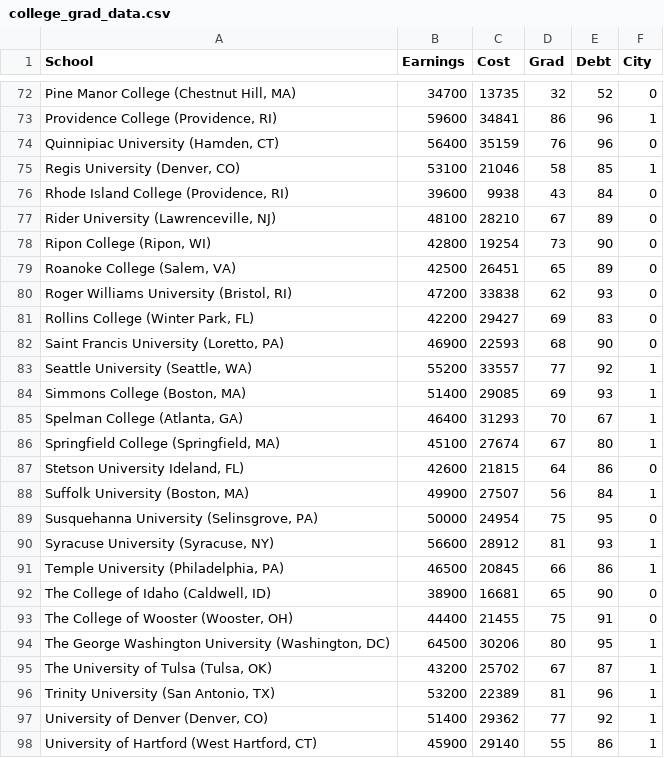
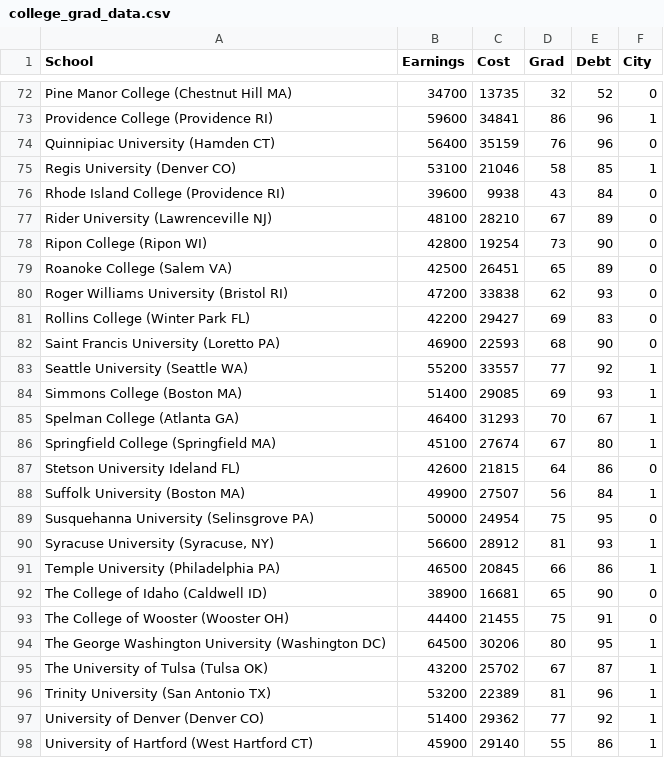
Before and after one commit to SolverTutor/tcummings, a CSV file: college_grad_data.csv, drawn as a sheet; only a part is shown, gaps mark what is left out; the diff covers the shown part only; the diff names each change by its address in the sheet, - before the commit and + after, or states it on an @@ line.

Commit message:
Update college_grad_data.csv

```diff
--- a/college_grad_data.csv
+++ b/college_grad_data.csv
-A72 (School): Pine Manor College (Chestnut Hill, MA)
+A72 (School): Pine Manor College (Chestnut Hill MA)
-A73 (School): Providence College (Providence, RI)
+A73 (School): Providence College (Providence RI)
-A74 (School): Quinnipiac University (Hamden, CT)
+A74 (School): Quinnipiac University (Hamden CT)
-A75 (School): Regis University (Denver, CO)
+A75 (School): Regis University (Denver CO)
-A76 (School): Rhode Island College (Providence, RI)
+A76 (School): Rhode Island College (Providence RI)
-A77 (School): Rider University (Lawrenceville, NJ)
+A77 (School): Rider University (Lawrenceville NJ)
-A78 (School): Ripon College (Ripon, WI)
+A78 (School): Ripon College (Ripon WI)
-A79 (School): Roanoke College (Salem, VA)
+A79 (School): Roanoke College (Salem VA)
-A80 (School): Roger Williams University (Bristol, RI)
+A80 (School): Roger Williams University (Bristol RI)
-A81 (School): Rollins College (Winter Park, FL)
+A81 (School): Rollins College (Winter Park FL)
-A82 (School): Saint Francis University (Loretto, PA)
+A82 (School): Saint Francis University (Loretto PA)
-A83 (School): Seattle University (Seattle, WA)
+A83 (School): Seattle University (Seattle WA)
-A84 (School): Simmons College (Boston, MA)
+A84 (School): Simmons College (Boston MA)
-A85 (School): Spelman College (Atlanta, GA)
+A85 (School): Spelman College (Atlanta GA)
-A86 (School): Springfield College (Springfield, MA)
+A86 (School): Springfield College (Springfield MA)
-A87 (School): Stetson University Ideland, FL)
+A87 (School): Stetson University Ideland FL)
-A88 (School): Suffolk University (Boston, MA)
+A88 (School): Suffolk University (Boston MA)
-A89 (School): Susquehanna University (Selinsgrove, PA)
+A89 (School): Susquehanna University (Selinsgrove PA)
-A91 (School): Temple University (Philadelphia, PA)
+A91 (School): Temple University (Philadelphia PA)
-A92 (School): The College of Idaho (Caldwell, ID)
+A92 (School): The College of Idaho (Caldwell ID)
-A93 (School): The College of Wooster (Wooster, OH)
+A93 (School): The College of Wooster (Wooster OH)
-A94 (School): …Washington University (Washington, DC)
+A94 (School): …Washington University (Washington DC)
-A95 (School): The University of Tulsa (Tulsa, OK)
+A95 (School): The University of Tulsa (Tulsa OK)
-A96 (School): Trinity University (San Antonio, TX)
+A96 (School): Trinity University (San Antonio TX)
-A97 (School): University of Denver (Denver, CO)
+A97 (School): University of Denver (Denver CO)
-A98 (School): University of Hartford (West Hartford, CT)
+A98 (School): University of Hartford (West Hartford CT)
```
Also changed, not shown: 46 edited cells elsewhere in this file.
